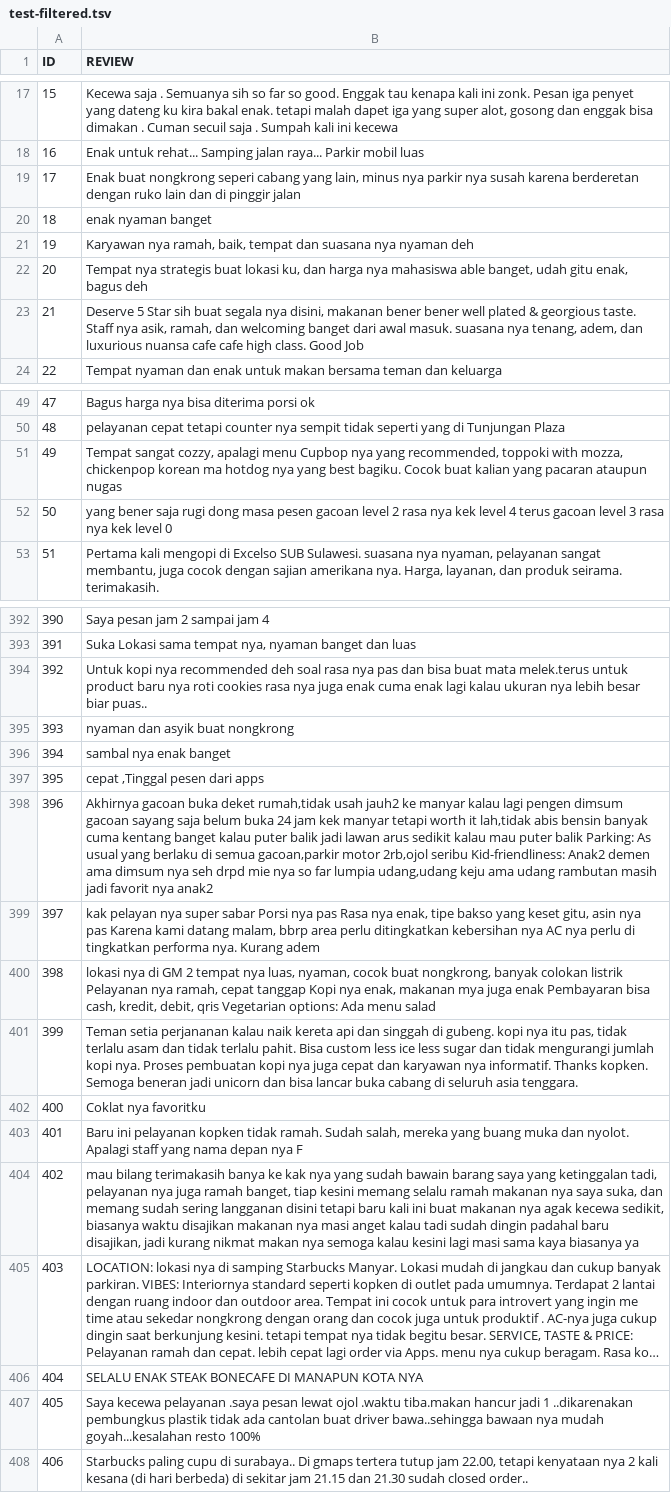
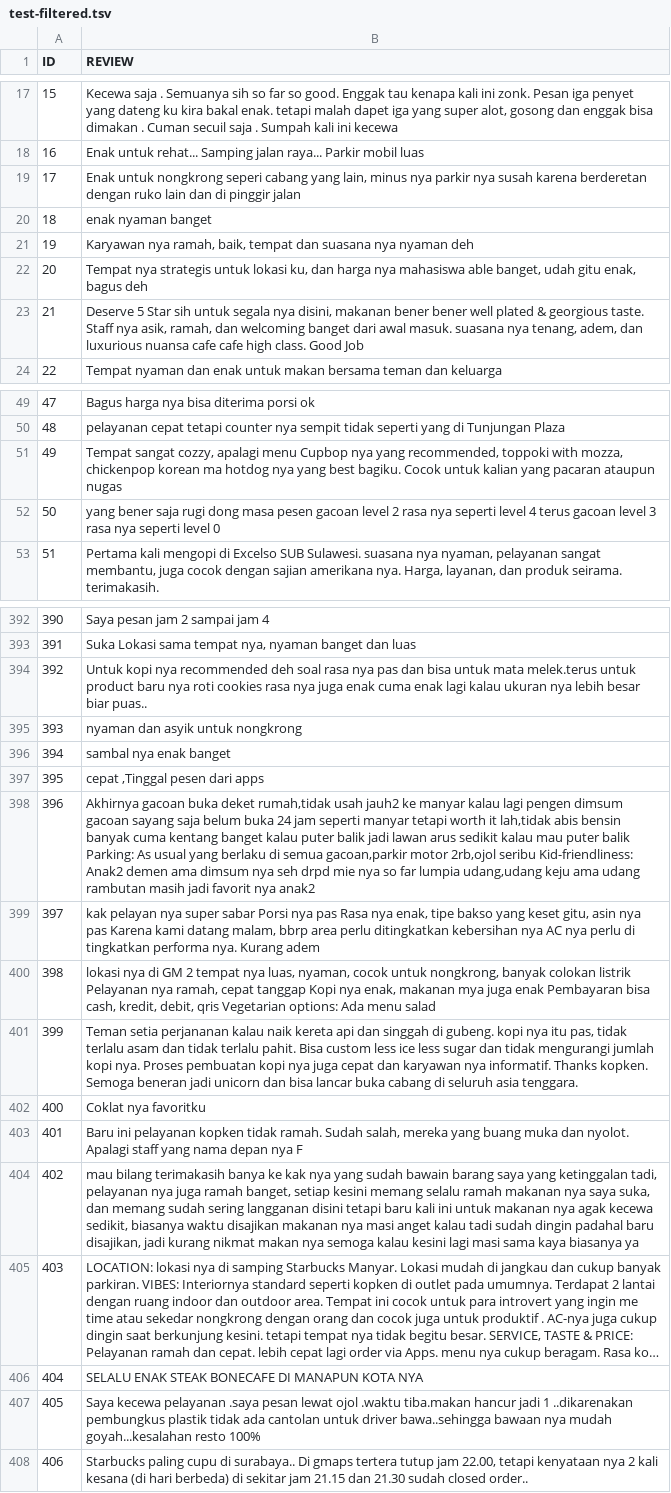
Before and after one commit to mikeleo03/Customer-Review-ML-Case, a TSV file: dataset/test-filtered.tsv, drawn as a sheet; only a part is shown, gaps mark what is left out; long unchanged cells end in …; the diff covers the shown part only; the diff names each change by its address in the sheet, - before the commit and + after, or states it on an @@ line.

```diff
--- a/dataset/test-filtered.tsv
+++ b/dataset/test-filtered.tsv
-B19 (REVIEW): Enak buat nongkrong seperi…
+B19 (REVIEW): Enak untuk nongkrong seperi…
-B22 (REVIEW): …nya strategis buat lokasi ku,…
+B22 (REVIEW): …nya strategis untuk lokasi ku,…
-B23 (REVIEW): …Star sih buat segala nya…
+B23 (REVIEW): …Star sih untuk segala nya…
-B51 (REVIEW): …bagiku. Cocok buat kalian yang…
+B51 (REVIEW): …bagiku. Cocok untuk kalian yang…
-B52 (REVIEW): …rasa nya kek level 4 terus gacoan level 3 rasa nya kek level 0
+B52 (REVIEW): …rasa nya seperti level 4 terus gacoan level 3 rasa nya seperti level 0
-B394 (REVIEW): …dan bisa buat mata melek.terus…
+B394 (REVIEW): …dan bisa untuk mata melek.terus…
-B395 (REVIEW): nyaman dan asyik buat nongkrong
+B395 (REVIEW): nyaman dan asyik untuk nongkrong
-B398 (REVIEW): …24 jam kek manyar tetapi…
+B398 (REVIEW): …24 jam seperti manyar tetapi…
-B400 (REVIEW): …nyaman, cocok buat nongkrong, banyak…
+B400 (REVIEW): …nyaman, cocok untuk nongkrong, banyak…
-B404 (REVIEW): …ramah banget, tiap kesini memang selalu ramah makanan nya saya suka, dan memang sudah sering langganan disini tetapi baru kali ini buat makanan nya…
+B404 (REVIEW): …ramah banget, setiap kesini memang selalu ramah makanan nya saya suka, dan memang sudah sering langganan disini tetapi baru kali ini untuk makanan nya…
-B407 (REVIEW): …ada cantolan buat driver bawa..sehingga…
+B407 (REVIEW): …ada cantolan untuk driver bawa..sehingga…
```
Also changed, not shown: 56 edited cells elsewhere in this file, checkpoint/preprocessed-4.csv, checkpoint/test-preprocessed-4.csv, 5 other files.
